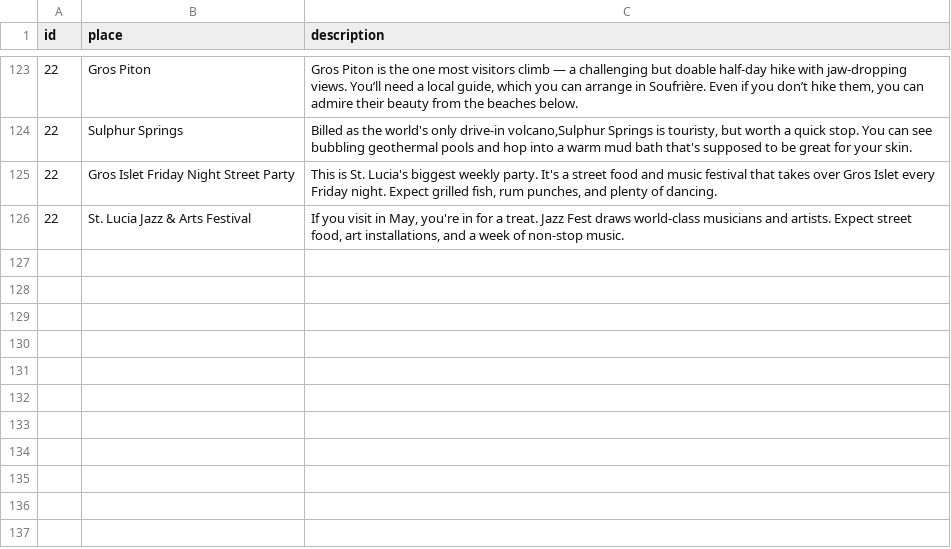
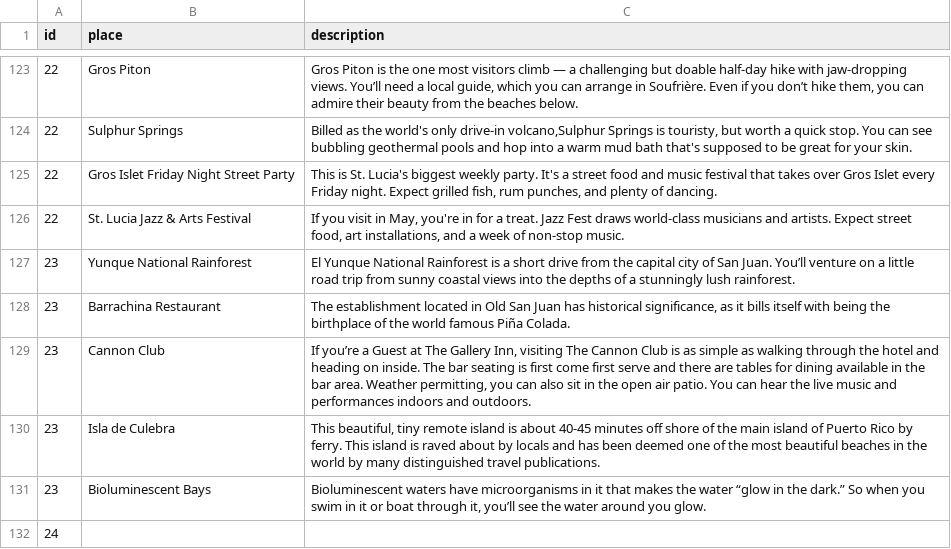
Before and after one commit to Raghart/traveling_planer, a CSV file: CLI/data/touristic_places.csv, drawn as a sheet; only a part is shown, gaps mark what is left out.

```diff
--- a/CLI/data/touristic_places.csv
+++ b/CLI/data/touristic_places.csv
@@ -126 +126,7 @@ id,place,description
 22,St. Lucia Jazz & Arts Festival,"If you visit in May, you're in for a treat. Jazz Fest draws world-class musicians and artists. Expect street food, art installations, and a week of non-stop music."
+23,Yunque National Rainforest,"El Yunque National Rainforest is a short drive from the capital city of San Juan. You’ll venture on a little road trip from sunny coastal views into the depths of a stunningly lush rainforest."
+23,Barrachina Restaurant,"The establishment located in Old San Juan has historical significance, as it bills itself with being the birthplace of the world famous Piña Colada."
+23,Cannon Club,"If you’re a Guest at The Gallery Inn, visiting The Cannon Club is as simple as walking through the hotel and heading on inside. The bar seating is first come first serve and there are tables for dining available in the bar area. Weather permitting, you can also sit in the open air patio. You can hear the live music and performances indoors and outdoors."
+23,Isla de Culebra,"This beautiful, tiny remote island is about 40-45 minutes off shore of the main island of Puerto Rico by ferry. This island is raved about by locals and has been deemed one of the most beautiful beaches in the world by many distinguished travel publications."
+23,Bioluminescent Bays,"Bioluminescent waters have microorganisms in it that makes the water “glow in the dark.” So when you swim in it or boat through it, you’ll see the water around you glow."
+24,
```
